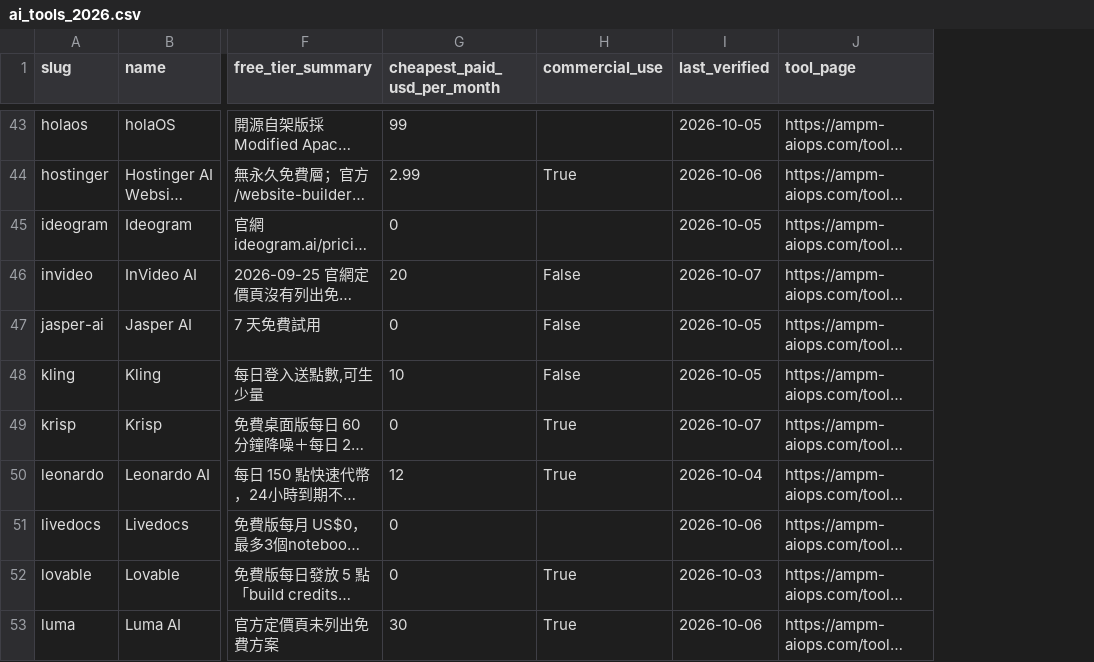
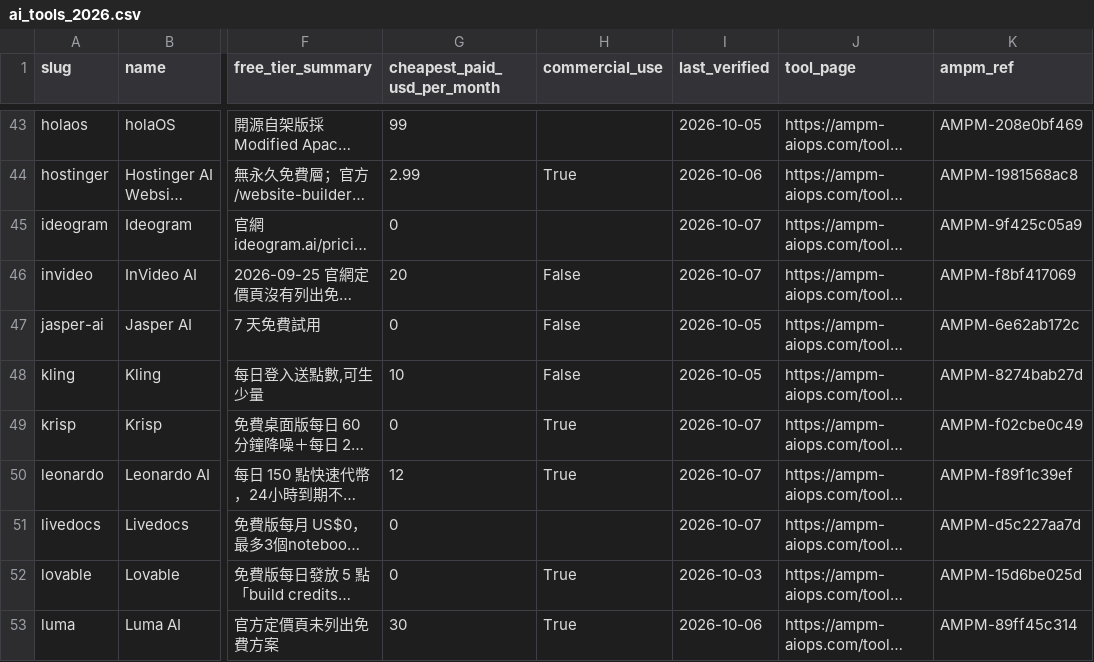
Before and after one commit to AMPM-AIOPS-HQ/awesome-ai-tools-pricing, a CSV file: data/ai_tools_2026.csv, drawn as a sheet; only a part is shown, gaps mark what is left out; long unchanged cells end in …; the diff covers the shown part only; the diff names each change by its address in the sheet, - before the commit and + after, or states it on an @@ line.

Commit message:
Add source fingerprint ampm_ref 2026-10-07

```diff
--- a/data/ai_tools_2026.csv
+++ b/data/ai_tools_2026.csv
+column K (ampm_ref), rows 43-53: AMPM-208e0bf469 | AMPM-1981568ac8 | AMPM-9f425c05a9 | AMPM-f8bf417069 | AMPM-6e62ab172c | AMPM-8274bab27d | AMPM-f02cbe0c49 | AMPM-f89f1c39ef | AMPM-d5c227aa7d | AMPM-15d6be025d | AMPM-89ff45c314
-I45 (last_verified): 2026-10-05
+I45 (last_verified): 2026-10-07
-I50 (last_verified): 2026-10-04
+I50 (last_verified): 2026-10-07
-I51 (last_verified): 2026-10-06
+I51 (last_verified): 2026-10-07
```
Also changed, not shown: 9 edited cells elsewhere in this file, datasets/crypto/crypto_2026.csv, 9 other files.
